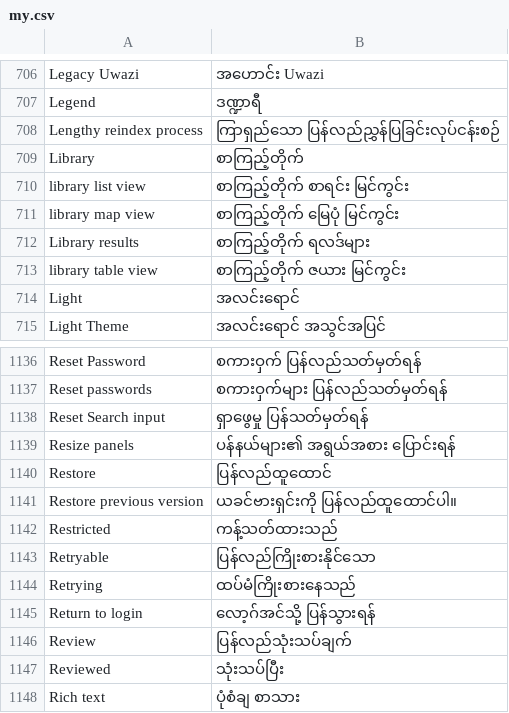
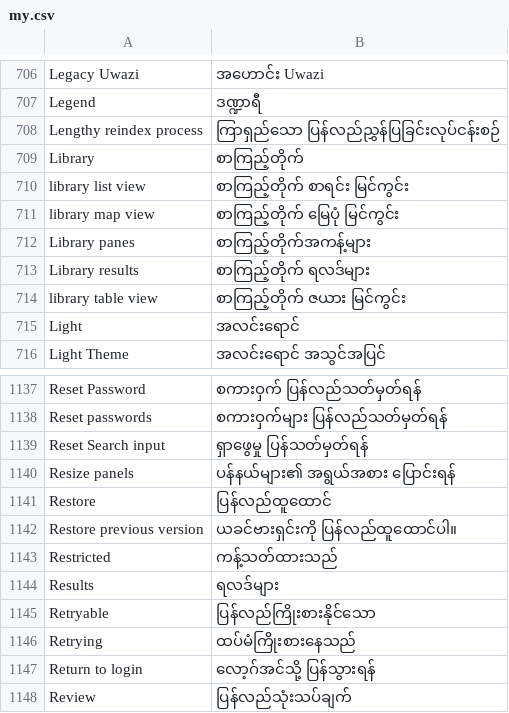
Before and after one commit to huridocs/uwazi, a CSV file: contents/ui-translations/my.csv, drawn as a sheet; only a part is shown, gaps mark what is left out; the shorter side is filled out with more unchanged rows; the diff names each change by its address in the sheet, - before the commit and + after, or states it on an @@ line.

```diff
--- a/contents/ui-translations/my.csv
+++ b/contents/ui-translations/my.csv
+row 712: Library panes | စာကြည့်တိုက်အကန့်များ
+row 1144: Results | ရလဒ်များ
```
Also changed, not shown: contents/translation-context.csv, contents/ui-translations/el.csv, 16 other files.
